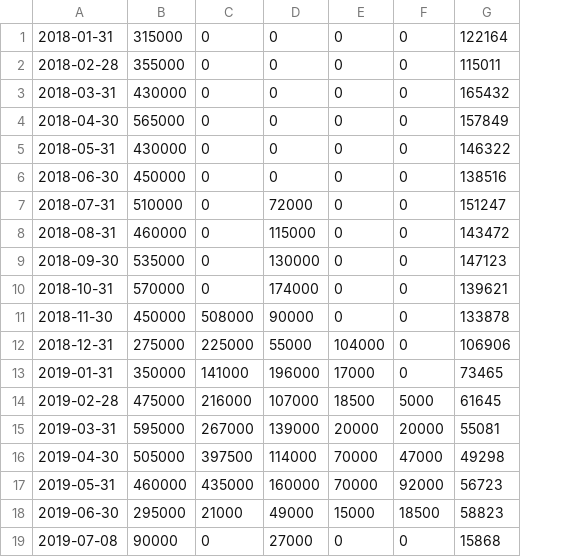
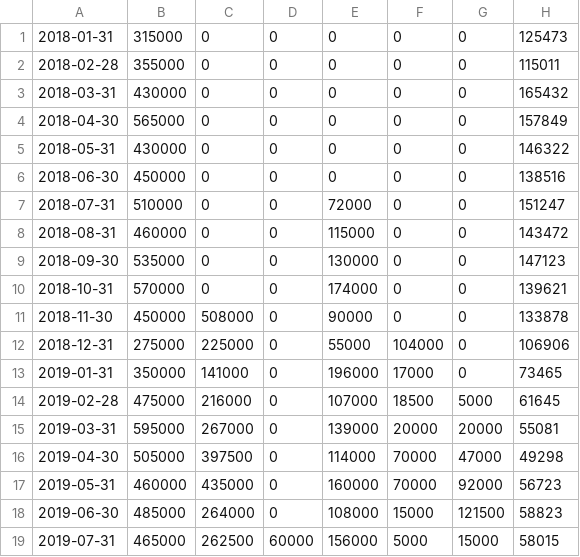
Before and after one commit to neSpecc/graphon, a CSV file: telegraph/data/paid-all.csv, drawn as a sheet; removed rows and columns are numbered as before the commit, all else as after; the diff names each change by its address in the sheet, - before the commit and + after, or states it on an @@ line.

```diff
--- a/telegraph/data/paid-all.csv
+++ b/telegraph/data/paid-all.csv
+column D, rows 1-18: all 0
-H1: 122164
+H1: 125473
-B18: 295000
+B18: 485000
-C18: 21000
+C18: 264000
-E18: 49000
+E18: 108000
-G18: 18500
+G18: 121500
-row 19: 2019-07-08 | 90000 | 0 | 27000 | 0 | 0 | 15868
+row 19: 2019-07-31 | 465000 | 262500 | 60000 | 156000 | 5000 | 15000 | 58015
```
Also changed, not shown: telegraph/data/dtf-month.csv, telegraph/data/dtf.csv, 23 other files.
